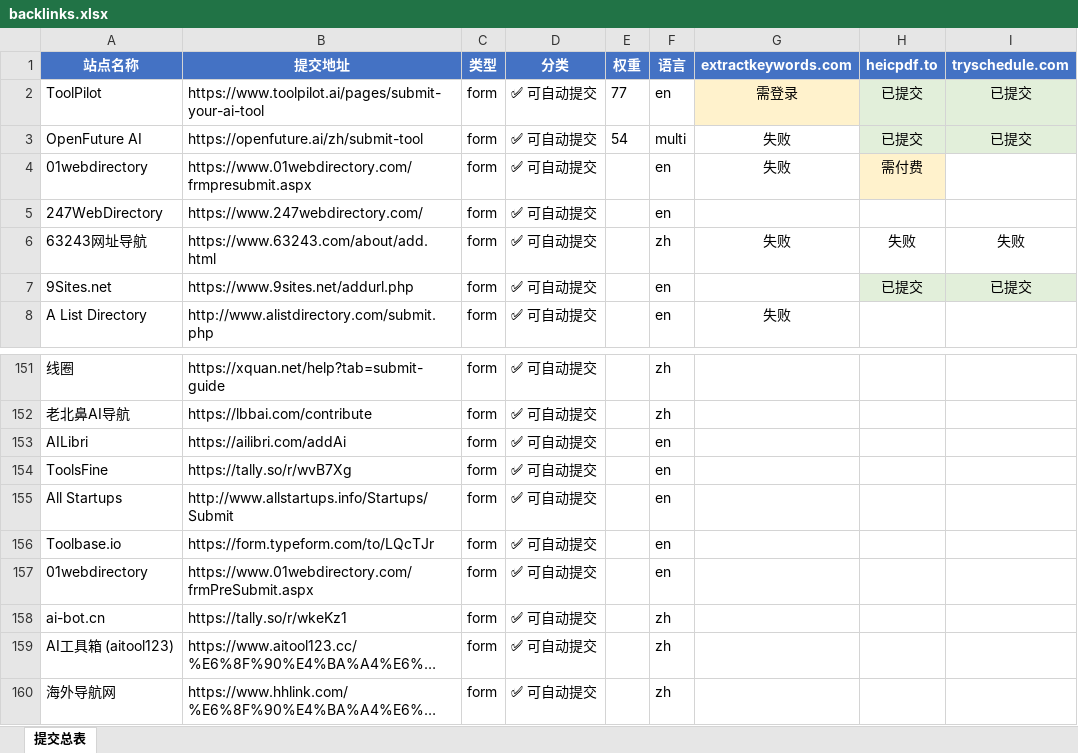
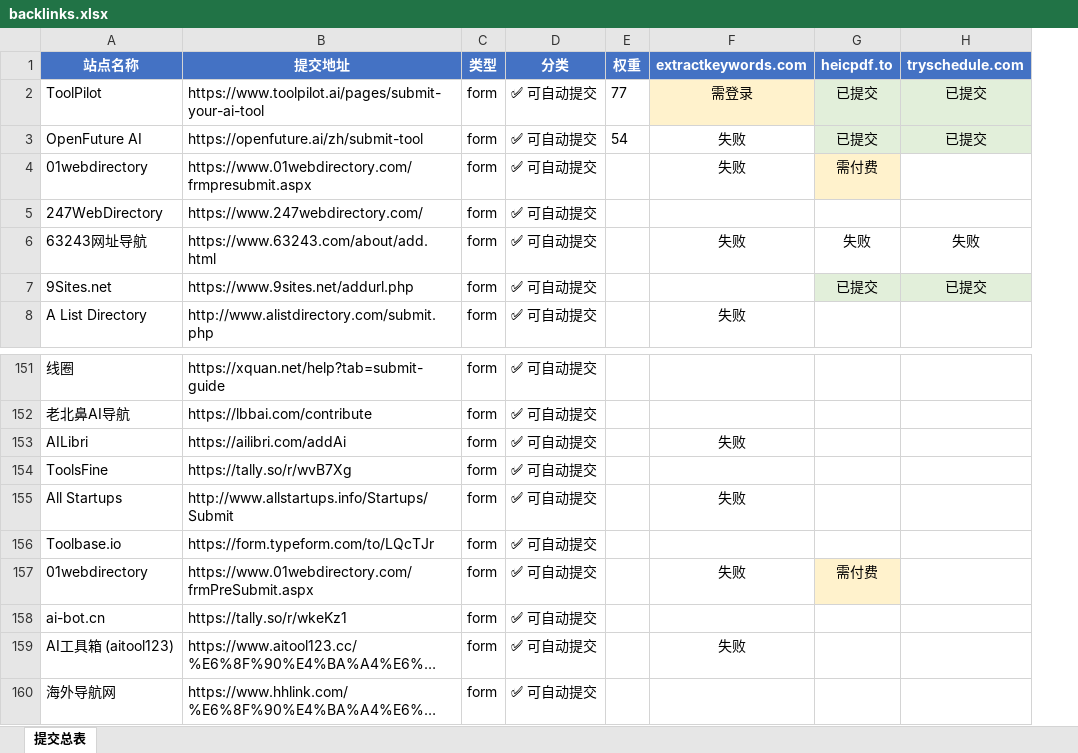
Before and after one commit to pang3fan-creator/backlink-delete, an Excel workbook: backlinks.xlsx, sheet 提交总表, drawn as a sheet; only a part is shown, gaps mark what is left out; long unchanged cells end in …; values as stored, in another font and other column widths than the file's, no borders; removed rows and columns are numbered as before the commit, all else as after; the diff names each change by its address in the sheet, - before the commit and + after, or states it on an @@ line.

Commit message:
refactor: 删除语言字段
- 数据库删除 language 列
- bl.py 导出逻辑同步更新
- Excel 表格从 9 列精简为 8 列

```diff
--- a/backlinks.xlsx (sheet 提交总表)
+++ b/backlinks.xlsx (sheet 提交总表)
-column F (语言), rows 2-8: en | multi | en | en | zh | en | en; rows 151-160: zh | zh | en | en | en | en | en | zh | zh | zh
-F153 (extractkeywords.com): (empty)
+F153 (extractkeywords.com): 失败
-F155 (extractkeywords.com): (empty)
+F155 (extractkeywords.com): 失败
-F157 (extractkeywords.com): (empty)
+F157 (extractkeywords.com): 失败
-G157 (heicpdf.to): (empty)
+G157 (heicpdf.to): 需付费
-G157 fill: none
+G157 fill: #FFF2CC
-F159 (extractkeywords.com): (empty)
+F159 (extractkeywords.com): 失败
```
Also changed, not shown: 2 other files.
